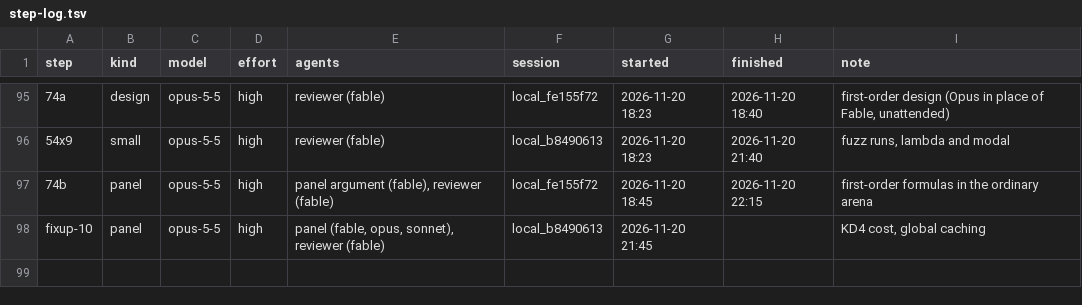
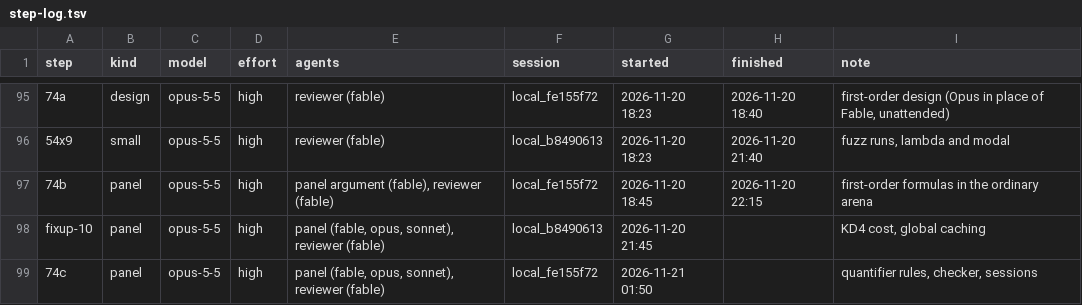
Before and after one commit to deduxit/deduxit, a TSV file: plan/notes/step-log.tsv, drawn as a sheet; only a part is shown, gaps mark what is left out; the diff names each change by its address in the sheet, - before the commit and + after, or states it on an @@ line.

Commit message:
Plan: resumed; 74c started

```diff
--- a/plan/notes/step-log.tsv
+++ b/plan/notes/step-log.tsv
+row 99: 74c | panel | opus-5-5 | high | panel (fable, opus, sonnet), reviewer (fable) | local_fe155f72 | 2026-11-21 01:50 |  | quantifier rules, checker, sessions
```
Also changed, not shown: 1 other file.
